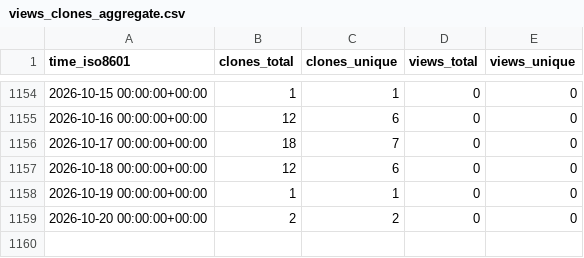
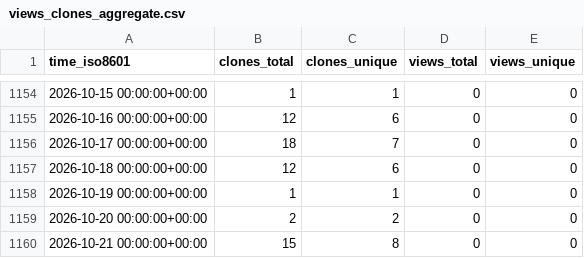
Before and after one commit to ErnakovichLab/metagenomic_methods_ernakovich_lab, a CSV file: ErnakovichLab/metagenomic_methods_ernakovich_lab/ghrs-data/views_clones_aggregate.csv, drawn as a sheet; only a part is shown, gaps mark what is left out.

```diff
--- a/ErnakovichLab/metagenomic_methods_ernakovich_lab/ghrs-data/views_clones_aggregate.csv
+++ b/ErnakovichLab/metagenomic_methods_ernakovich_lab/ghrs-data/views_clones_aggregate.csv
@@ -1159 +1159,2 @@ time_iso8601,clones_total,clones_unique,views_total,views_unique
 2026-10-20 00:00:00+00:00,2,2,0,0
+2026-10-21 00:00:00+00:00,15,8,0,0
```
Also changed, not shown: 1 other file.
